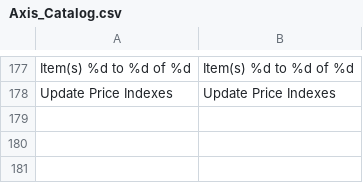
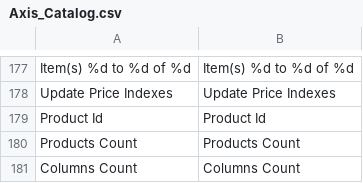
Before and after one commit to axis/axiscommerce, a CSV file: app/locale/en_US/Axis_Catalog.csv, drawn as a sheet; only a part is shown, gaps mark what is left out.

```diff
--- a/app/locale/en_US/Axis_Catalog.csv
+++ b/app/locale/en_US/Axis_Catalog.csv
@@ -178 +178,4 @@
 "Update Price Indexes","Update Price Indexes"
+"Product Id","Product Id"
+"Products Count","Products Count"
+"Columns Count","Columns Count"
```
Also changed, not shown: app/locale/pt_BR/Axis_Catalog.csv, app/locale/ru_RU/Axis_Catalog.csv, 20 other files.
